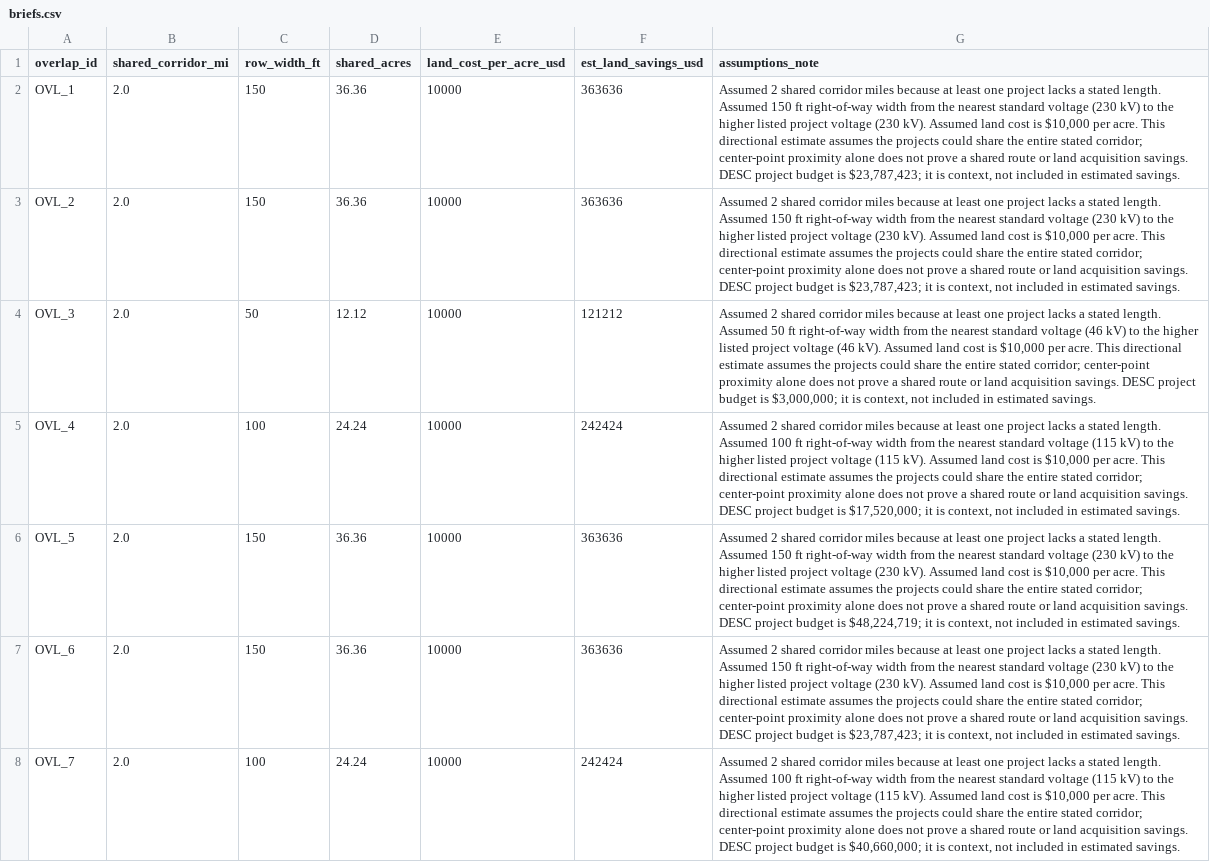
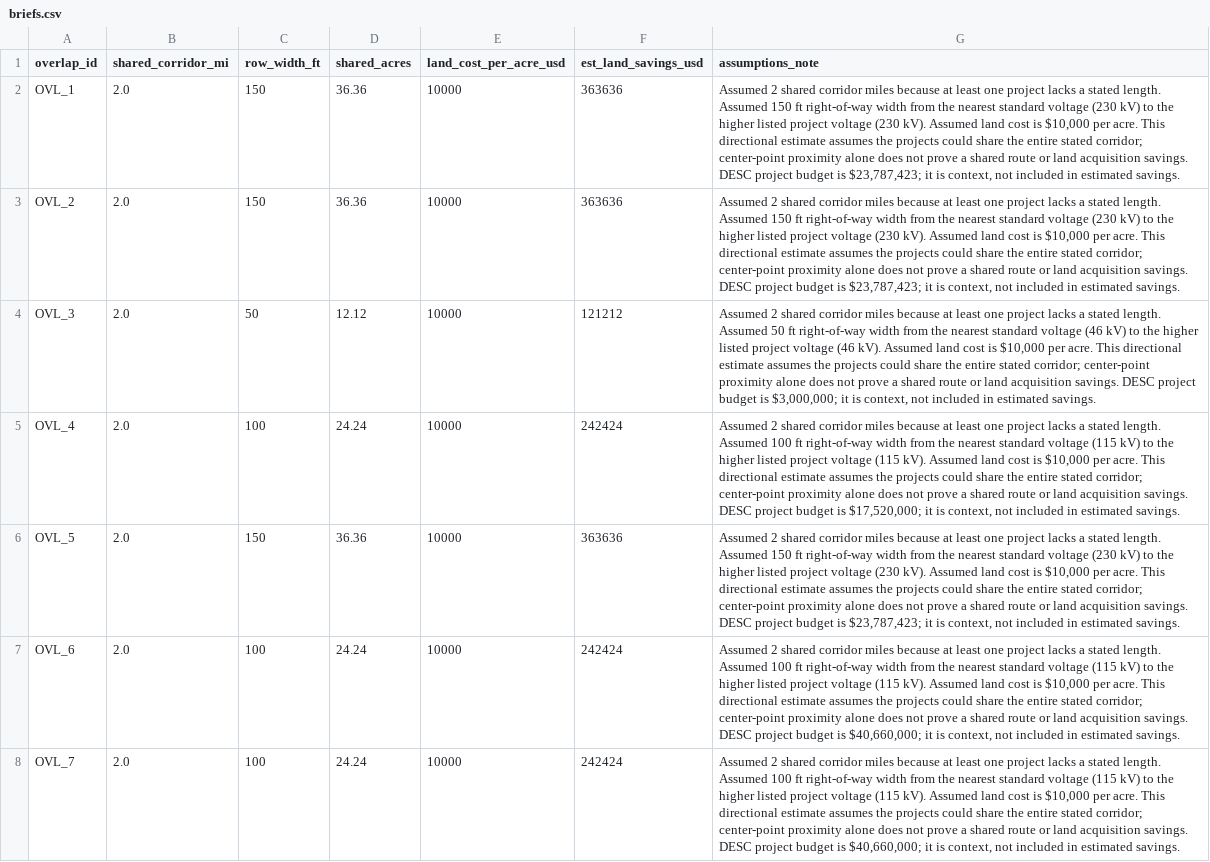
Before and after one commit to Davidx203/shellhacks2026, a CSV file: gridlock/data/processed/briefs.csv, drawn as a sheet; only a part is shown; the diff covers the shown part only.

```diff
--- a/gridlock/data/processed/briefs.csv
+++ b/gridlock/data/processed/briefs.csv
@@ -5,4 +5,4 @@ OVL_3,2.0,50,12.12,10000,121212,"Assumed 2 shared corridor miles because at leas
 OVL_4,2.0,100,24.24,10000,242424,"Assumed 2 shared corridor miles because at least one project lacks a stated length. Assumed 100 ft right-of-way width from the nearest standard voltage (115 kV) to the higher listed project voltage (115 kV). Assumed land cost is $10,000 per acre. This directional estimate assumes the projects could share the entire stated corridor; center-point proximity alone does not prove a shared route or land acquisition savings. DESC project budget is $17,520,000; it is context, not included in estimated savings."
-OVL_5,2.0,150,36.36,10000,363636,"Assumed 2 shared corridor miles because at least one project lacks a stated length. Assumed 150 ft right-of-way width from the nearest standard voltage (230 kV) to the higher listed project voltage (230 kV). Assumed land cost is $10,000 per acre. This directional estimate assumes the projects could share the entire stated corridor; center-point proximity alone does not prove a shared route or land acquisition savings. DESC project budget is $48,224,719; it is context, not included in estimated savings."
-OVL_6,2.0,150,36.36,10000,363636,"Assumed 2 shared corridor miles because at least one project lacks a stated length. Assumed 150 ft right-of-way width from the nearest standard voltage (230 kV) to the higher listed project voltage (230 kV). Assumed land cost is $10,000 per acre. This directional estimate assumes the projects could share the entire stated corridor; center-point proximity alone does not prove a shared route or land acquisition savings. DESC project budget is $23,787,423; it is context, not included in estimated savings."
+OVL_5,2.0,150,36.36,10000,363636,"Assumed 2 shared corridor miles because at least one project lacks a stated length. Assumed 150 ft right-of-way width from the nearest standard voltage (230 kV) to the higher listed project voltage (230 kV). Assumed land cost is $10,000 per acre. This directional estimate assumes the projects could share the entire stated corridor; center-point proximity alone does not prove a shared route or land acquisition savings. DESC project budget is $23,787,423; it is context, not included in estimated savings."
+OVL_6,2.0,100,24.24,10000,242424,"Assumed 2 shared corridor miles because at least one project lacks a stated length. Assumed 100 ft right-of-way width from the nearest standard voltage (115 kV) to the higher listed project voltage (115 kV). Assumed land cost is $10,000 per acre. This directional estimate assumes the projects could share the entire stated corridor; center-point proximity alone does not prove a shared route or land acquisition savings. DESC project budget is $40,660,000; it is context, not included in estimated savings."
 OVL_7,2.0,100,24.24,10000,242424,"Assumed 2 shared corridor miles because at least one project lacks a stated length. Assumed 100 ft right-of-way width from the nearest standard voltage (115 kV) to the higher listed project voltage (115 kV). Assumed land cost is $10,000 per acre. This directional estimate assumes the projects could share the entire stated corridor; center-point proximity alone does not prove a shared route or land acquisition savings. DESC project budget is $40,660,000; it is context, not included in estimated savings."
```
Also changed, not shown: 2 edited cells elsewhere in this file, gridlock/data/processed/geo_review_queue.csv, gridlock/data/processed/overlaps.csv, 12 other files.
